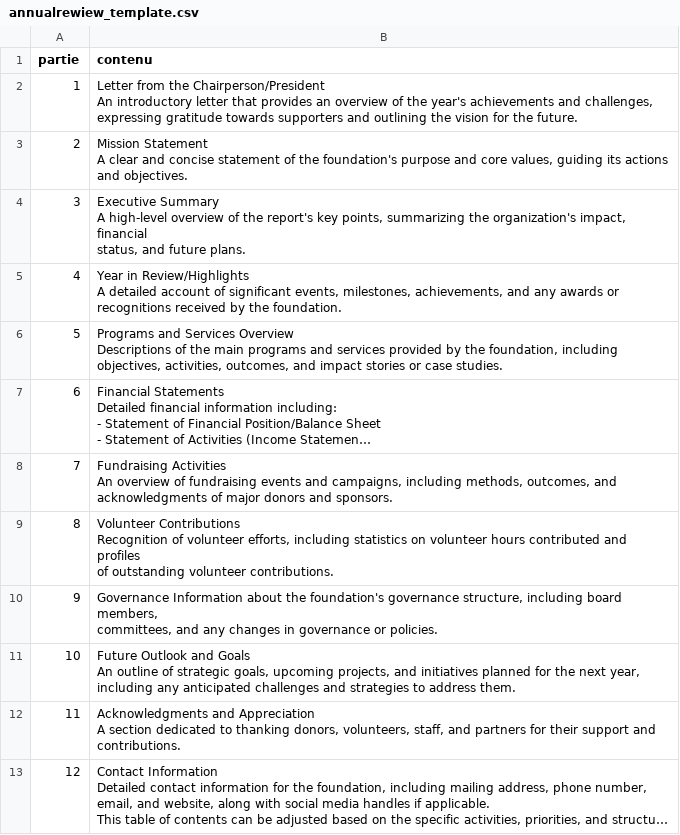
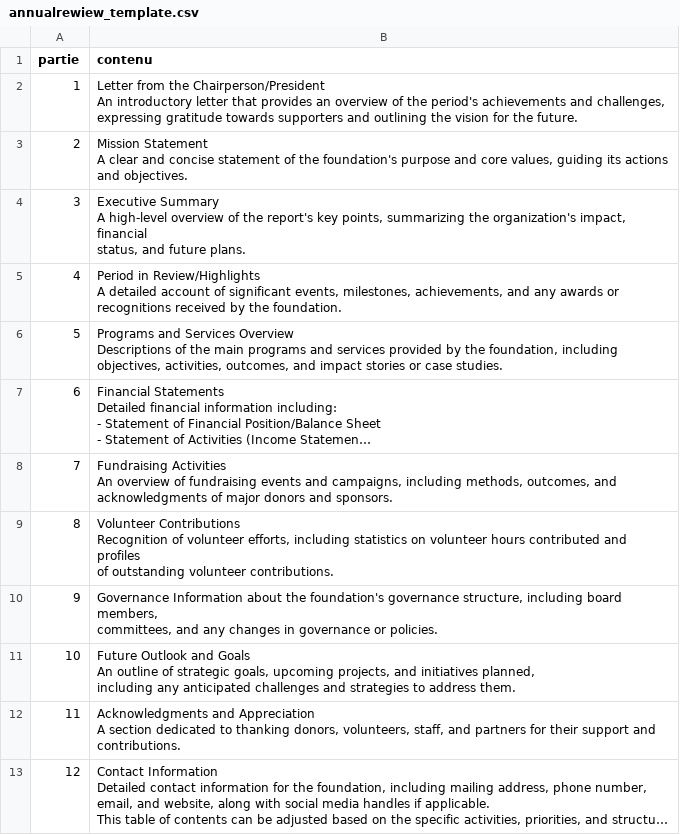
Before and after one commit to PrometeeCH/onegovernance-apollo, a CSV file: src/Create_yearly/data/data_scrapped/annualrewiew_template.csv, drawn as a sheet; long unchanged cells end in ….

```diff
--- a/src/Create_yearly/data/data_scrapped/annualrewiew_template.csv
+++ b/src/Create_yearly/data/data_scrapped/annualrewiew_template.csv
@@ -1,5 +1,5 @@
 partie,contenu
-1,"Letter from the Chairperson/President
-An introductory letter that provides an overview of the year's achievements and challenges,
-expressing gratitude towards supporters and outlining the vision for the future."
+1,"Letter from the Chairperson/President
+An introductory letter that provides an overview of the period's achievements and challenges,
+expressing gratitude towards supporters and outlining the vision for the future."
 2,"Mission Statement
@@ -10,5 +10,5 @@ A high-level overview of the report's key points, summarizing the organization's
 status, and future plans."
-4,"Year in Review/Highlights
-A detailed account of significant events, milestones, achievements, and any awards or
-recognitions received by the foundation."
+4,"Period in Review/Highlights
+A detailed account of significant events, milestones, achievements, and any awards or
+recognitions received by the foundation."
 5,"Programs and Services Overview
@@ -31,5 +31,5 @@ of outstanding volunteer contributions."
 committees, and any changes in governance or policies."
-10,"Future Outlook and Goals
-An outline of strategic goals, upcoming projects, and initiatives planned for the next year,
-including any anticipated challenges and strategies to address them."
+10,"Future Outlook and Goals
+An outline of strategic goals, upcoming projects, and initiatives planned,
+including any anticipated challenges and strategies to address them."
 11,"Acknowledgments and Appreciation
```
Also changed, not shown: src/Create_yearly/data/data_gen/filled_projects.csv, src/Create_yearly/data/data_gen/yearly_final.csv, 11 other files.
